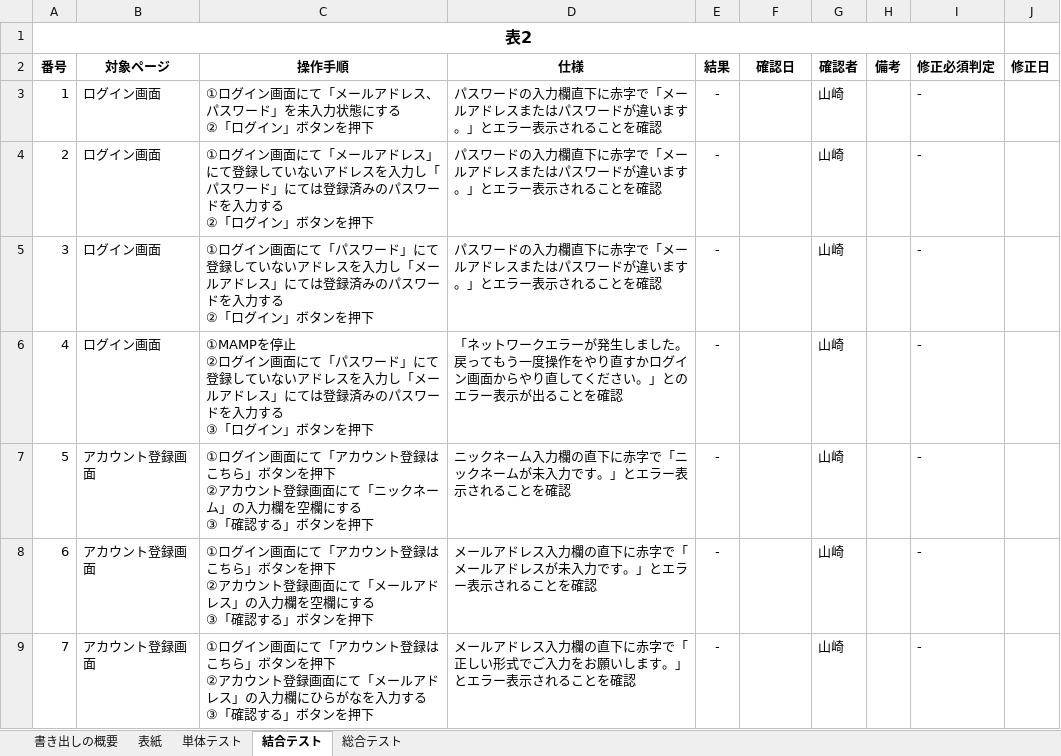
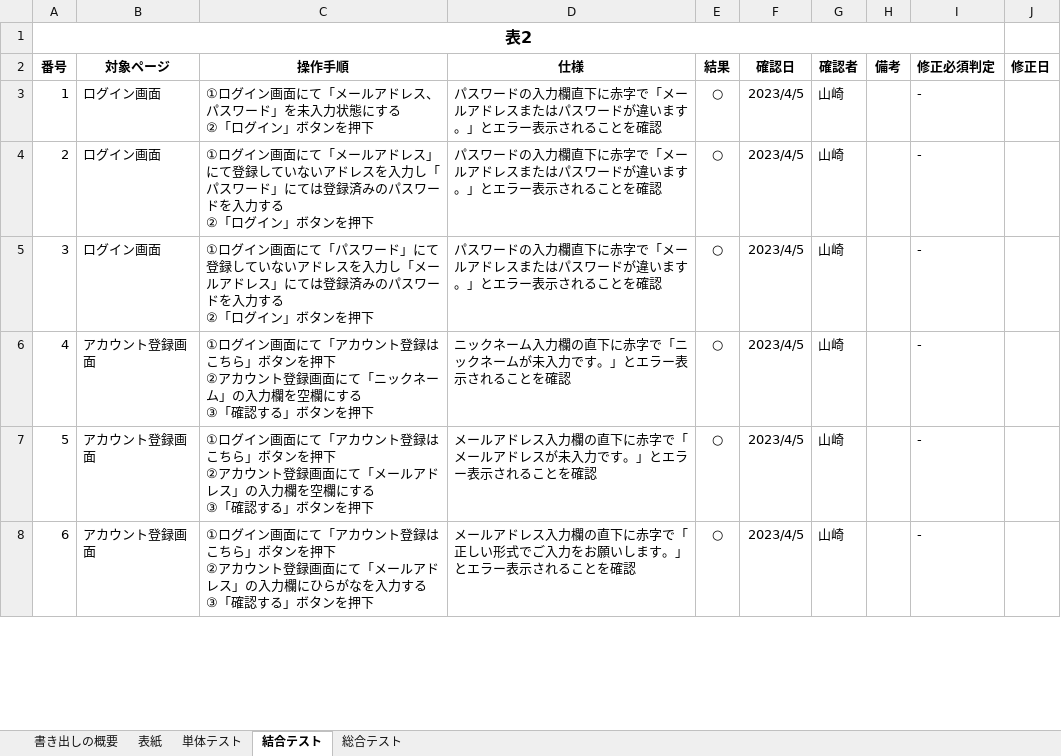
Before and after one commit to yamazakirr/portfolio, an Excel workbook: documents/テスト項目書(本番環境).xlsx, sheet 結合テスト, drawn as a sheet; only a part is shown; values as stored, in another font and other column widths than the file's, no borders; removed rows and columns are numbered as before the commit, all else as after; ↵ is a line break in a cell; the diff covers the shown part only; the diff names each change by its address in the sheet, - before the commit and + after, or states it on an @@ line.

Commit message:
結合テスト　完了

```diff
--- a/documents/テスト項目書(本番環境).xlsx (sheet 結合テスト)
+++ b/documents/テスト項目書(本番環境).xlsx (sheet 結合テスト)
-E3:E5 (結果): -
+E3:E5 (結果): ○
-F3:F5 (確認日): (empty)
+F3:F5 (確認日): 2023/4/5
-row 6: 4 | ログイン画面 | ①MAMPを停止 ↵ ②ログイン画面にて「パスワード」にて登録していないアドレスを入力し「メールアドレス」にては登録済みのパスワードを入力する ↵ ③「ログイン」ボタンを押下 | 「ネットワークエラーが発生しました。戻ってもう一度操作をやり直すかログイン画面からやり直してください。」とのエラー表示が出ることを確認 | - |  | 山崎 |  | -
@@ column A (番号) renumbered between rows 6 and 102 @@
-E6:E8 (結果): -
+E6:E8 (結果): ○
-F6:F8 (確認日): (empty)
+F6:F8 (確認日): 2023/4/5
```
Also changed, not shown: 16 removed rows and 195 edited cells elsewhere in this sheet.
